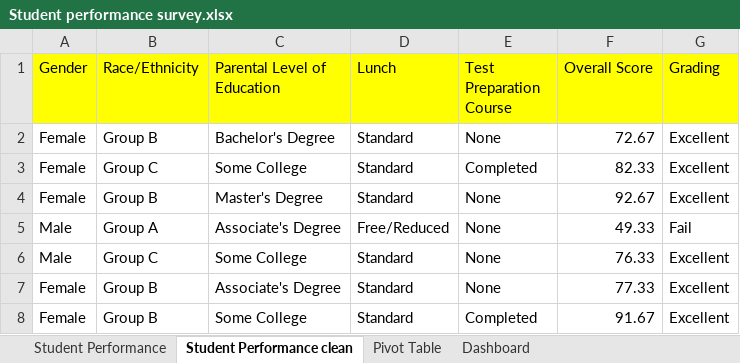
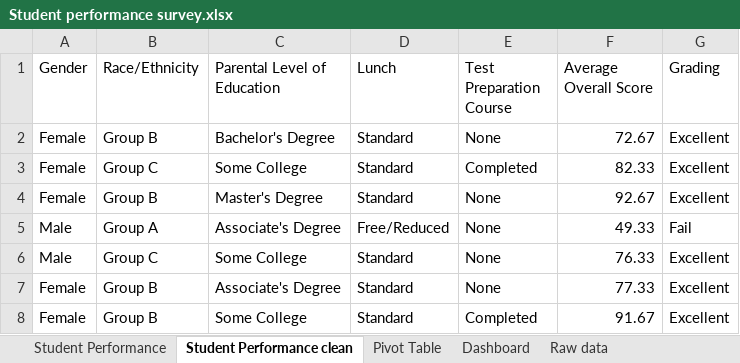
Before and after one commit to Ahdemik/Excel-Reports, an Excel workbook: Student performance survey.xlsx, sheet Student Performance clean, drawn as a sheet; only a part is shown; values as stored, in another font and other column widths than the file's, no borders; the diff names each change by its address in the sheet, - before the commit and + after, or states it on an @@ line.

```diff
--- a/Student performance survey.xlsx (sheet Student Performance clean)
+++ b/Student performance survey.xlsx (sheet Student Performance clean)
+sheet tab: Raw data
-A1:G1 fill: #FFFF00
+A1:G1 fill: none
-F1: Overall Score
+F1: Average Overall Score
```
Also changed, not shown: sheet Student Performance, charts or pictures, Purchase of bikes survey.xlsx.
